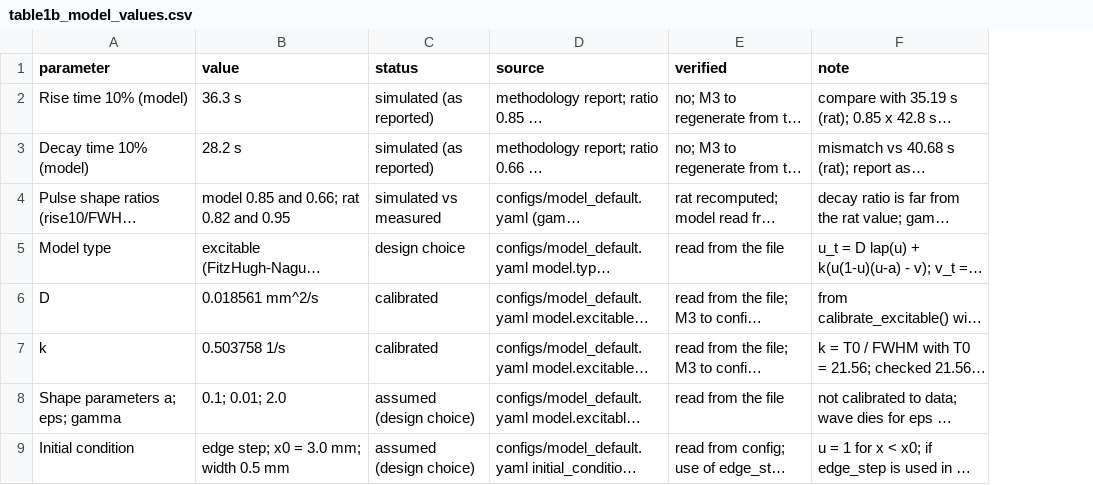
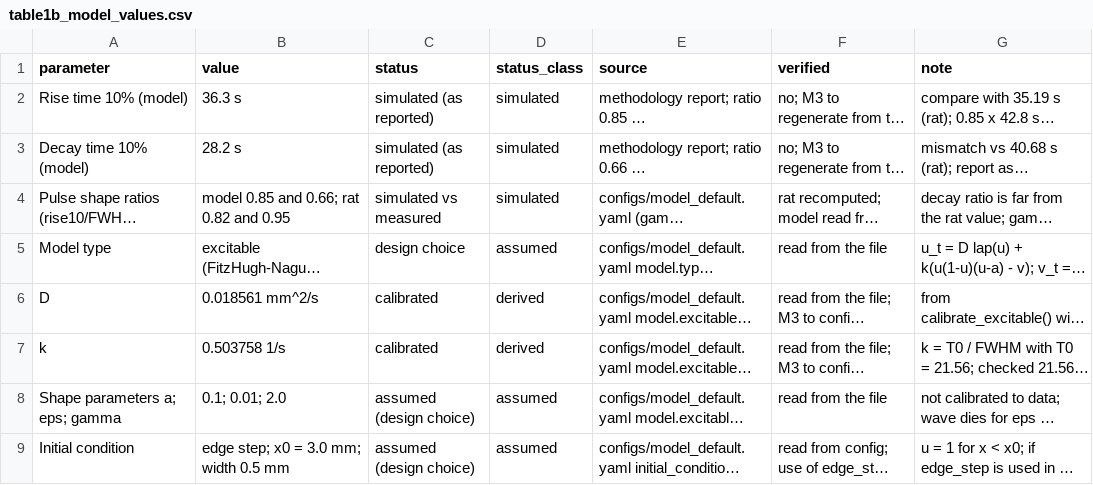
Before and after one commit to Jana-Hazem/sense-and-stop, a CSV file: results/tables/table1b_model_values.csv, drawn as a sheet; only a part is shown; long unchanged cells end in …; the diff names each change by its address in the sheet, - before the commit and + after, or states it on an @@ line.

```diff
--- a/results/tables/table1b_model_values.csv
+++ b/results/tables/table1b_model_values.csv
+column D (status_class), rows 2-9: simulated | simulated | simulated | assumed | derived | derived | assumed | assumed
```
Also changed, not shown: docs/s1_manual_exclusions_reconstructed.csv, results/tables/table1_provenance.csv, 3 other files.
